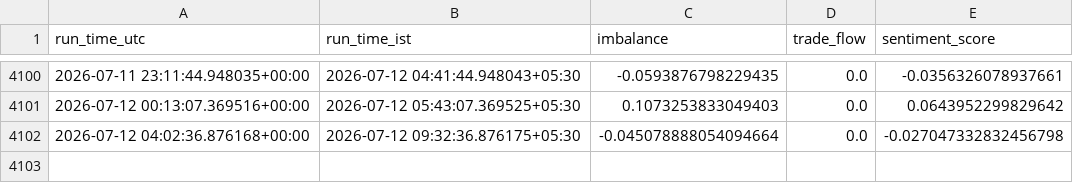
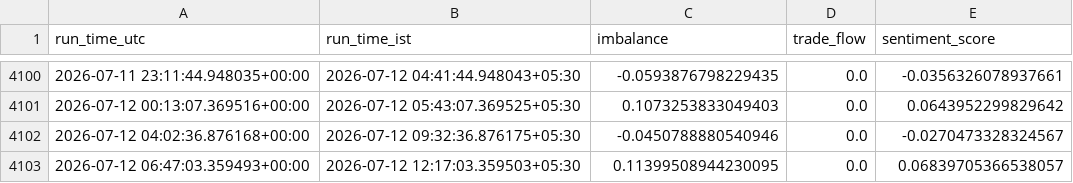
Before and after one commit to shardu28/eth-ai-trading-agent, a CSV file: sentiment.csv, drawn as a sheet; only a part is shown, gaps mark what is left out.

```diff
--- a/sentiment.csv
+++ b/sentiment.csv
@@ -4101,2 +4101,3 @@ run_time_utc,run_time_ist,imbalance,trade_flow,sentiment_score
 2026-07-12 00:13:07.369516+00:00,2026-07-12 05:43:07.369525+05:30,0.1073253833049403,0.0,0.0643952299829642
-2026-07-12 04:02:36.876168+00:00,2026-07-12 09:32:36.876175+05:30,-0.045078888054094664,0.0,-0.027047332832456798
+2026-07-12 04:02:36.876168+00:00,2026-07-12 09:32:36.876175+05:30,-0.0450788880540946,0.0,-0.0270473328324567
+2026-07-12 06:47:03.359493+00:00,2026-07-12 12:17:03.359503+05:30,0.11399508944230095,0.0,0.06839705366538057
```
Also changed, not shown: 1 other file.
